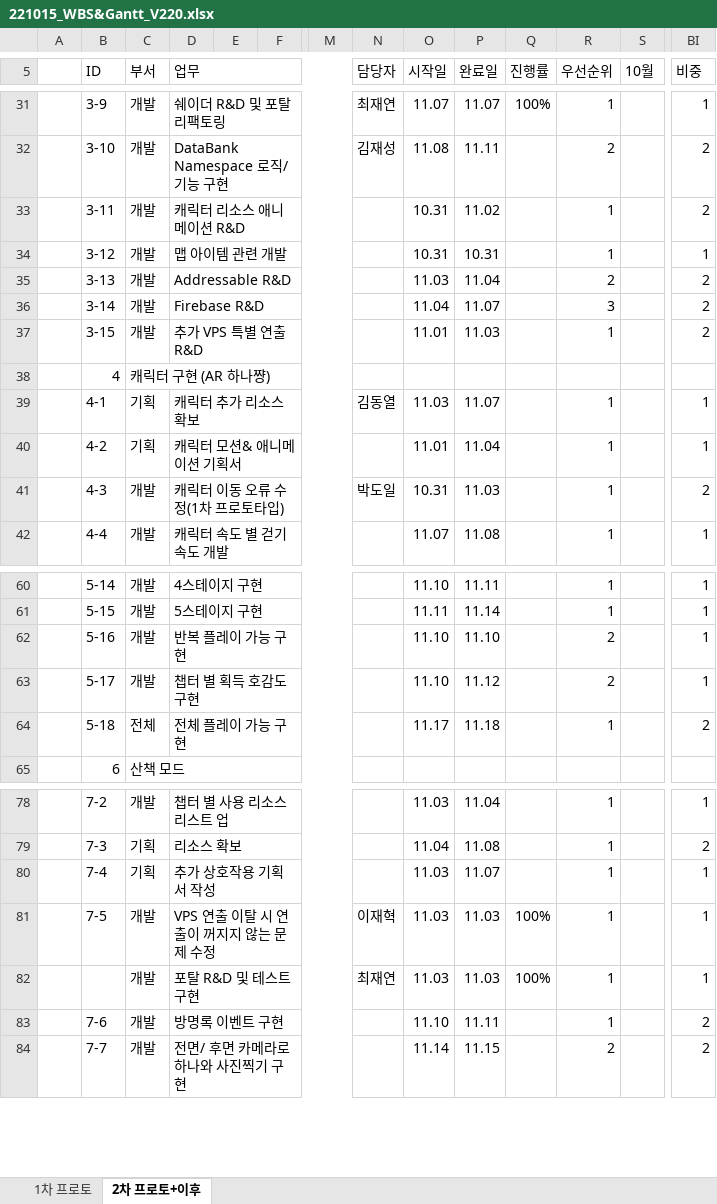
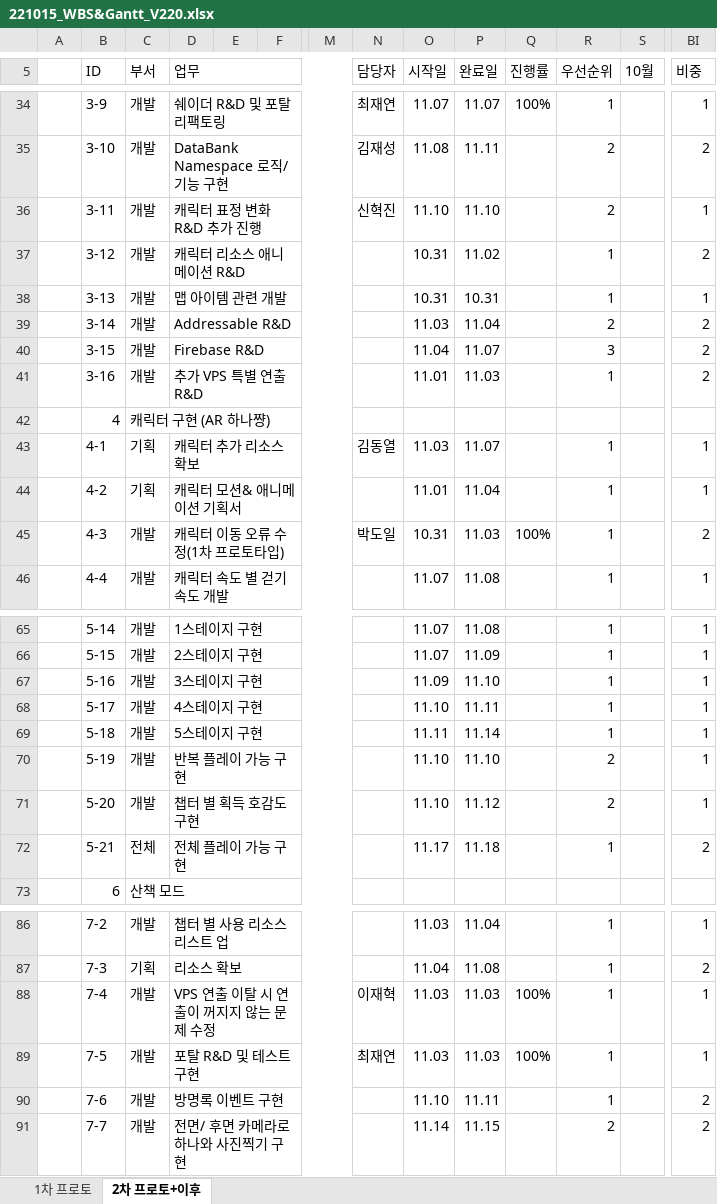
Before and after one commit to Kjaeseong/RocketTeamDocu, an Excel workbook: 01.일정관리/221015_WBS&Gantt_V220.xlsx, sheet 2차 프로토+이후, drawn as a sheet; only a part is shown, gaps mark what is left out; values as stored, in another font and other column widths than the file's, no cell formats; charts and pictures not drawn; removed rows and columns are numbered as before the commit, all else as after; rows hold the shown columns only; the diff covers the shown part only; the diff names each change by its address in the sheet, - before the commit and + after, or states it on an @@ line.

```diff
--- a/01.일정관리/221015_WBS&Gantt_V220.xlsx (sheet 2차 프로토+이후)
+++ b/01.일정관리/221015_WBS&Gantt_V220.xlsx (sheet 2차 프로토+이후)
+row 36:  | 3-11 | 개발 | 캐릭터 표정 변화 R&D 추가 진행 |  |  |  | 신혁진 | 11.10 | 11.10 |  | 2 |  | 1
-B37 (ID): 3-11
+B37 (ID): 3-12
-B38 (ID): 3-12
+B38 (ID): 3-13
-B39 (ID): 3-13
+B39 (ID): 3-14
-B40 (ID): 3-14
+B40 (ID): 3-15
-B41 (ID): 3-15
+B41 (ID): 3-16
-Q45 (진행률): (empty)
+Q45 (진행률): 100%
-D65 (업무): 4스테이지 구현
+D65 (업무): 1스테이지 구현
-O65 (시작일): 11.10
+O65 (시작일): 11.07
-P65 (완료일): 11.11
+P65 (완료일): 11.08
-D66 (업무): 5스테이지 구현
+D66 (업무): 2스테이지 구현
-O66 (시작일): 11.11
+O66 (시작일): 11.07
-P66 (완료일): 11.14
+P66 (완료일): 11.09
-D67 (업무): 반복 플레이 가능 구현
+D67 (업무): 3스테이지 구현
-O67 (시작일): 11.10
+O67 (시작일): 11.09
-R67:R68 (우선순위): 2
+R67:R68 (우선순위): 1
-D68 (업무): 챕터 별 획득 호감도 구현
+D68 (업무): 4스테이지 구현
-P68 (완료일): 11.12
+P68 (완료일): 11.11
+row 69:  | 5-18 | 개발 | 5스테이지 구현 |  |  |  |  | 11.11 | 11.14 |  | 1 |  | 1
+row 70:  | 5-19 | 개발 | 반복 플레이 가능 구현 |  |  |  |  | 11.10 | 11.10 |  | 2 |  | 1
+row 71:  | 5-20 | 개발 | 챕터 별 획득 호감도 구현 |  |  |  |  | 11.10 | 11.12 |  | 2 |  | 1
-B72 (ID): 5-18
+B72 (ID): 5-21
-C88 (부서): 기획
+C88 (부서): 개발
-D88 (업무): 추가 상호작용 기획서 작성
+D88 (업무): VPS 연출 이탈 시 연출이 꺼지지 않는 문제 수정
-N88 (담당자): (empty)
+N88 (담당자): 이재혁
-P88 (완료일): 11.07
+P88 (완료일): 11.03
-Q88 (진행률): (empty)
+Q88 (진행률): 100%
-D89 (업무): VPS 연출 이탈 시 연출이 꺼지지 않는 문제 수정
+D89 (업무): 포탈 R&D 및 테스트 구현
-N89 (담당자): 이재혁
+N89 (담당자): 최재연
-row 82:  |  | 개발 | 포탈 R&D 및 테스트 구현 |  |  |  | 최재연 | 11.03 | 11.03 | 100% | 1 |  | 1
```
Also changed, not shown: 7 added rows, 1 removed row and 63 edited cells elsewhere in this sheet, cell formats, charts or pictures, 1 other file.
